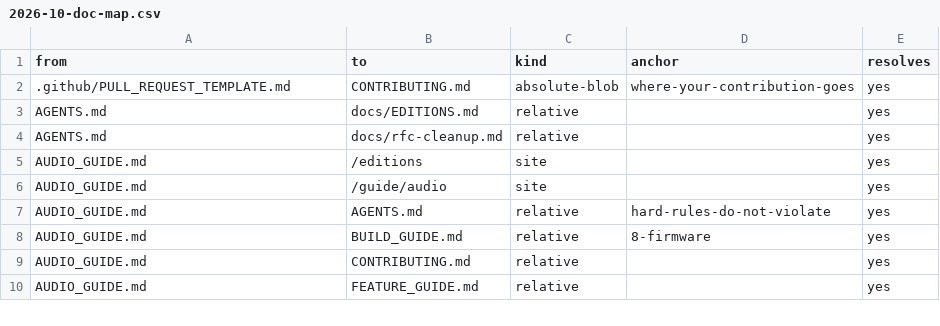
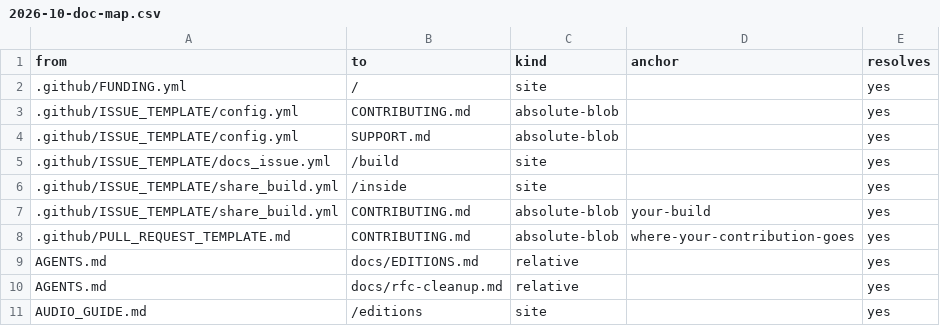
Before and after one commit to Patternflow-lab/Patternflow, a CSV file: docs/investigations/2026-10-doc-map.csv, drawn as a sheet; only a part is shown; the shorter side is filled out with more unchanged rows.

```diff
--- a/docs/investigations/2026-10-doc-map.csv
+++ b/docs/investigations/2026-10-doc-map.csv
@@ -1,2 +1,8 @@
 from,to,kind,anchor,resolves
+.github/FUNDING.yml,/,site,,yes
+.github/ISSUE_TEMPLATE/config.yml,CONTRIBUTING.md,absolute-blob,,yes
+.github/ISSUE_TEMPLATE/config.yml,SUPPORT.md,absolute-blob,,yes
+.github/ISSUE_TEMPLATE/docs_issue.yml,/build,site,,yes
+.github/ISSUE_TEMPLATE/share_build.yml,/inside,site,,yes
+.github/ISSUE_TEMPLATE/share_build.yml,CONTRIBUTING.md,absolute-blob,your-build,yes
 .github/PULL_REQUEST_TEMPLATE.md,CONTRIBUTING.md,absolute-blob,where-your-contribution-goes,yes
```
Also changed, not shown: 1 other file.
